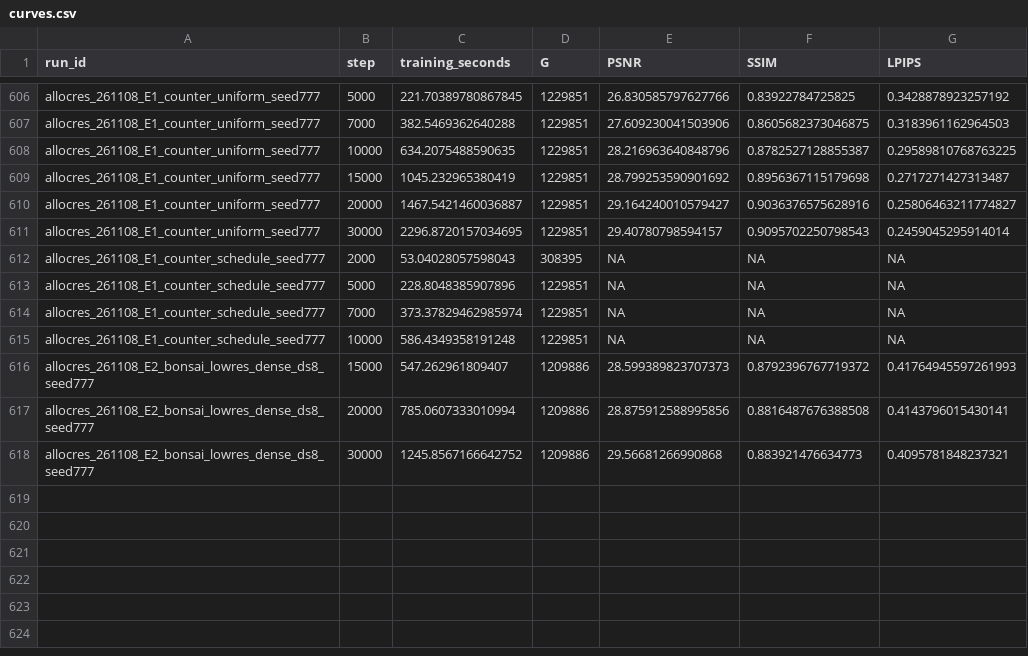
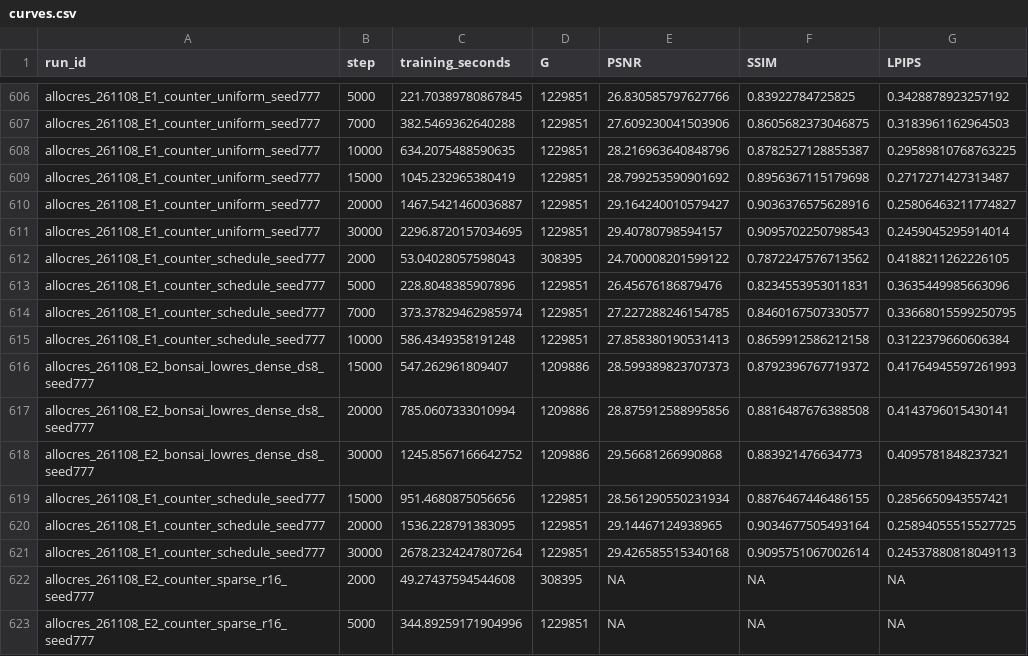
Before and after one commit to usnij/Research_repo, a CSV file: report/cvpr2027/curves.csv, drawn as a sheet; only a part is shown, gaps mark what is left out.

```diff
--- a/report/cvpr2027/curves.csv
+++ b/report/cvpr2027/curves.csv
@@ -611,6 +611,6 @@ allocres_261108_E1_counter_uniform_seed777,20000,1467.5421460036887,1229851,29.1
 allocres_261108_E1_counter_uniform_seed777,30000,2296.8720157034695,1229851,29.40780798594157,0.9095702250798543,0.2459045295914014
-allocres_261108_E1_counter_schedule_seed777,2000,53.04028057598043,308395,NA,NA,NA
-allocres_261108_E1_counter_schedule_seed777,5000,228.8048385907896,1229851,NA,NA,NA
-allocres_261108_E1_counter_schedule_seed777,7000,373.37829462985974,1229851,NA,NA,NA
-allocres_261108_E1_counter_schedule_seed777,10000,586.4349358191248,1229851,NA,NA,NA
+allocres_261108_E1_counter_schedule_seed777,2000,53.04028057598043,308395,24.700008201599122,0.7872247576713562,0.4188211262226105
+allocres_261108_E1_counter_schedule_seed777,5000,228.8048385907896,1229851,26.45676186879476,0.8234553953011831,0.3635449985663096
+allocres_261108_E1_counter_schedule_seed777,7000,373.37829462985974,1229851,27.227288246154785,0.8460167507330577,0.33668015599250795
+allocres_261108_E1_counter_schedule_seed777,10000,586.4349358191248,1229851,27.858380190531413,0.8659912586212158,0.3122379660606384
 allocres_261108_E2_bonsai_lowres_dense_ds8_seed777,15000,547.262961809407,1209886,28.599389823707373,0.8792396767719372,0.41764945597261993
@@ -618 +618,6 @@ allocres_261108_E2_bonsai_lowres_dense_ds8_seed777,20000,785.0607333010994,12098
 allocres_261108_E2_bonsai_lowres_dense_ds8_seed777,30000,1245.8567166642752,1209886,29.56681266990868,0.883921476634773,0.4095781848237321
+allocres_261108_E1_counter_schedule_seed777,15000,951.4680875056656,1229851,28.561290550231934,0.8876467446486155,0.2856650943557421
+allocres_261108_E1_counter_schedule_seed777,20000,1536.228791383095,1229851,29.14467124938965,0.9034677505493164,0.25894055515527725
+allocres_261108_E1_counter_schedule_seed777,30000,2678.2324247807264,1229851,29.426585515340168,0.9095751067002614,0.24537880818049113
+allocres_261108_E2_counter_sparse_r16_seed777,2000,49.27437594544608,308395,NA,NA,NA
+allocres_261108_E2_counter_sparse_r16_seed777,5000,344.89259171904996,1229851,NA,NA,NA
```
Also changed, not shown: report/cvpr2027/runs.csv, report/cvpr2027/views.csv, 3 other files.
